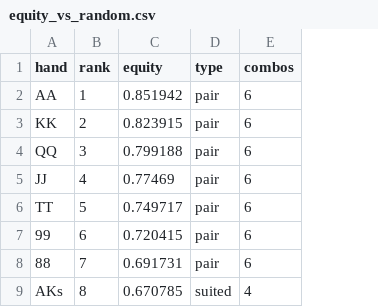
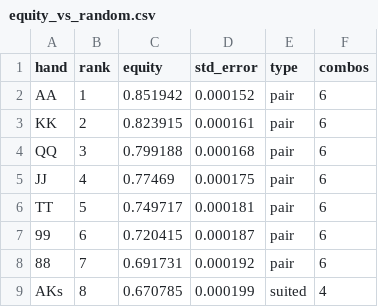
Before and after one commit to LividPorcupine/holdem-equity, a CSV file: data/equity_vs_random.csv, drawn as a sheet; only a part is shown; the diff names each change by its address in the sheet, - before the commit and + after, or states it on an @@ line.

```diff
--- a/data/equity_vs_random.csv
+++ b/data/equity_vs_random.csv
+column D (std_error), rows 2-9: 0.000152 | 0.000161 | 0.000168 | 0.000175 | 0.000181 | 0.000187 | 0.000192 | 0.000199
```
Also changed, not shown: 2 other files.
